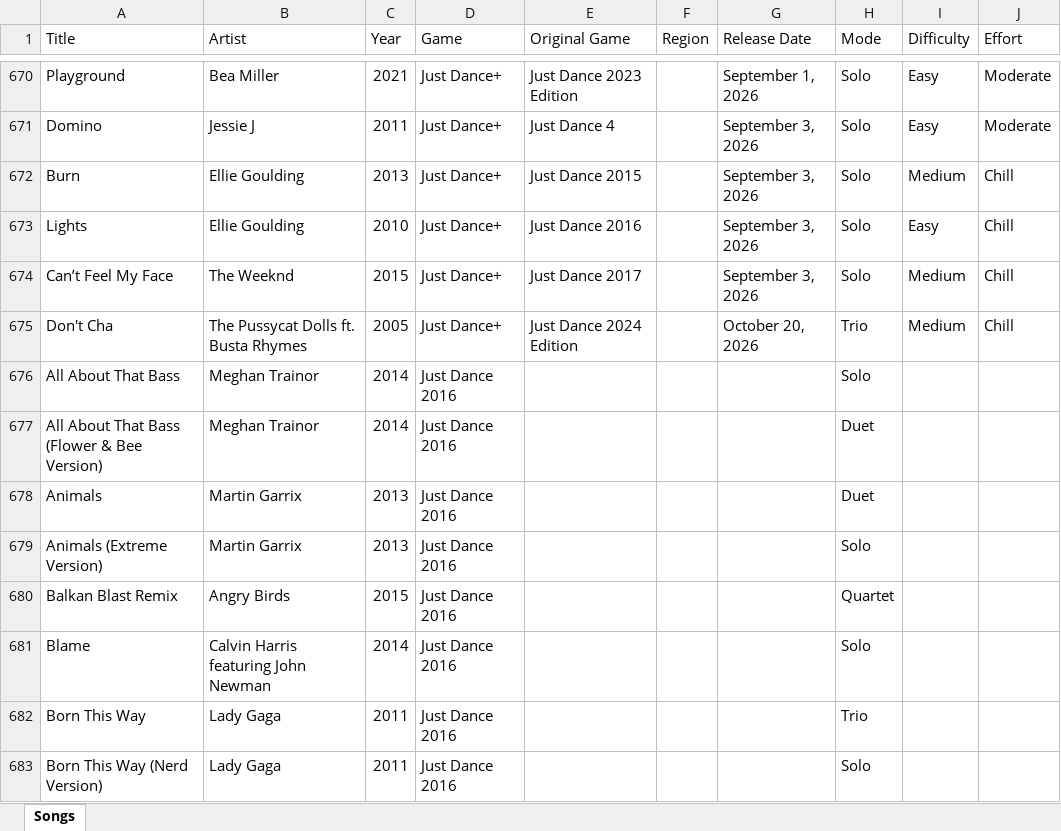
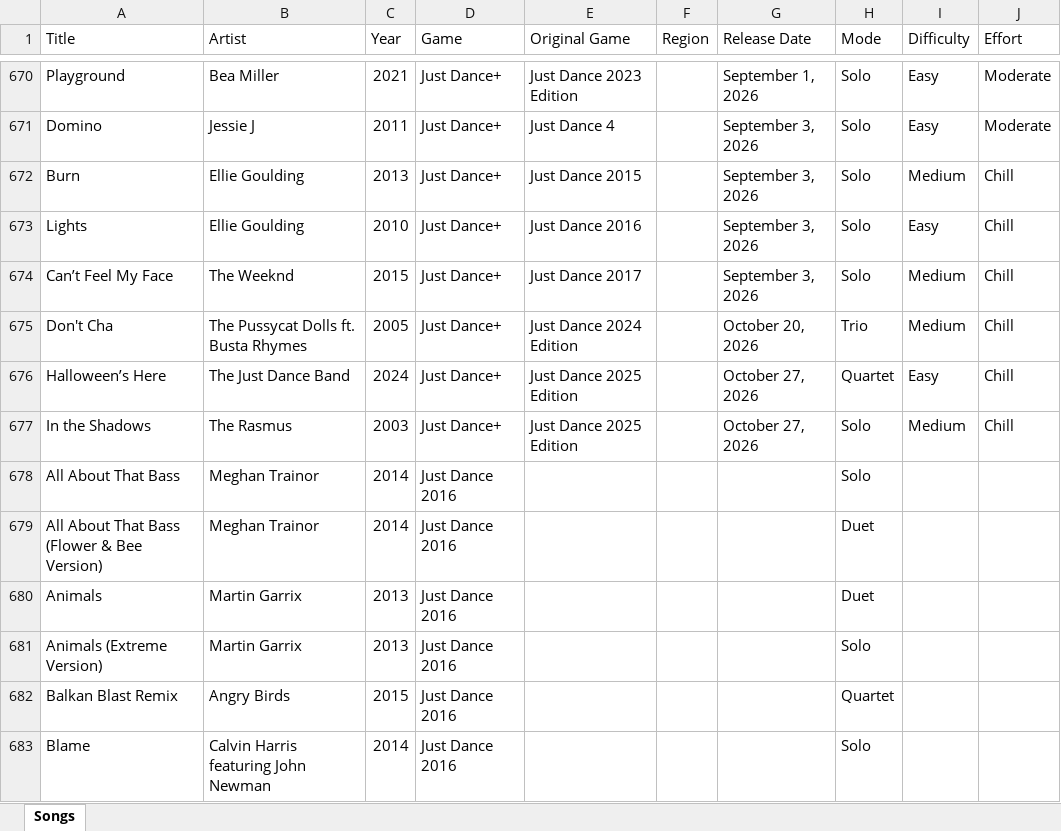
Before and after one commit to wl03355609/Just-Dance-Queue-Butt, an Excel workbook: songlist.xlsx, sheet Songs, drawn as a sheet; only a part is shown, gaps mark what is left out; the shorter side is filled out with more unchanged rows; values as stored, in another font and other column widths than the file's, no borders; the diff names each change by its address in the sheet, - before the commit and + after, or states it on an @@ line.

```diff
--- a/songlist.xlsx (sheet Songs)
+++ b/songlist.xlsx (sheet Songs)
+row 676: Halloween’s Here | The Just Dance Band | 2024 | Just Dance+ | Just Dance 2025 Edition |  | October 27, 2026 | Quartet | Easy | Chill
+row 677: In the Shadows | The Rasmus | 2003 | Just Dance+ | Just Dance 2025 Edition |  | October 27, 2026 | Solo | Medium | Chill
```
Also changed, not shown: 1 other file.
